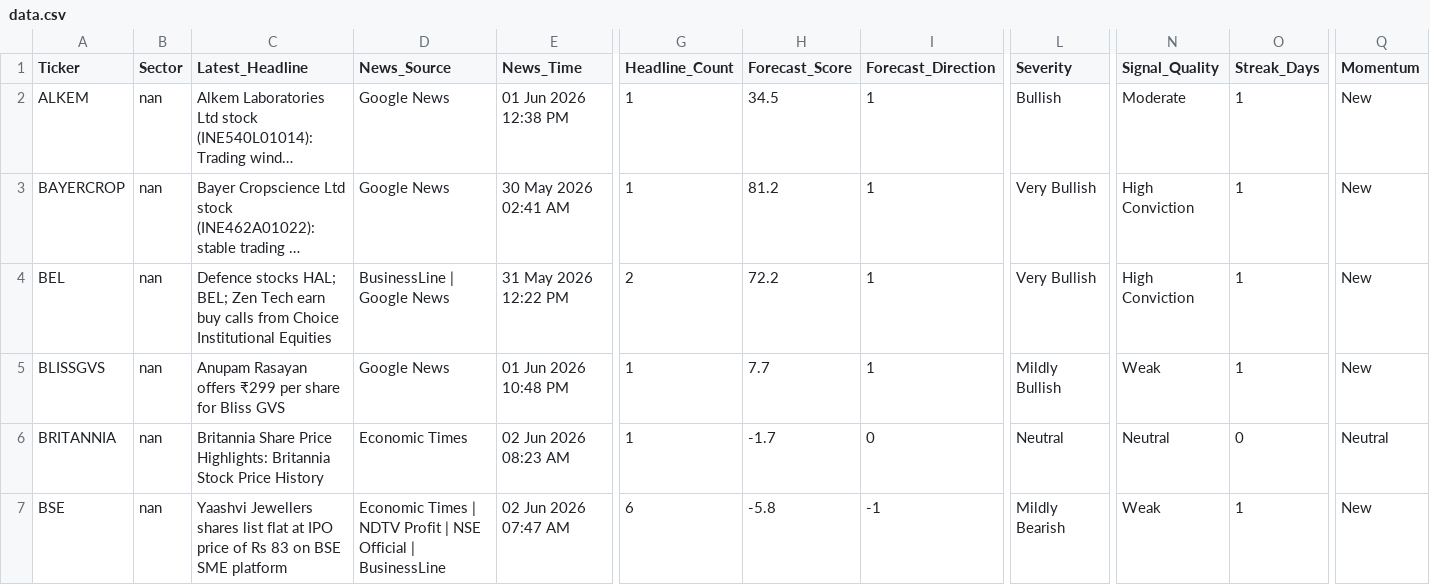
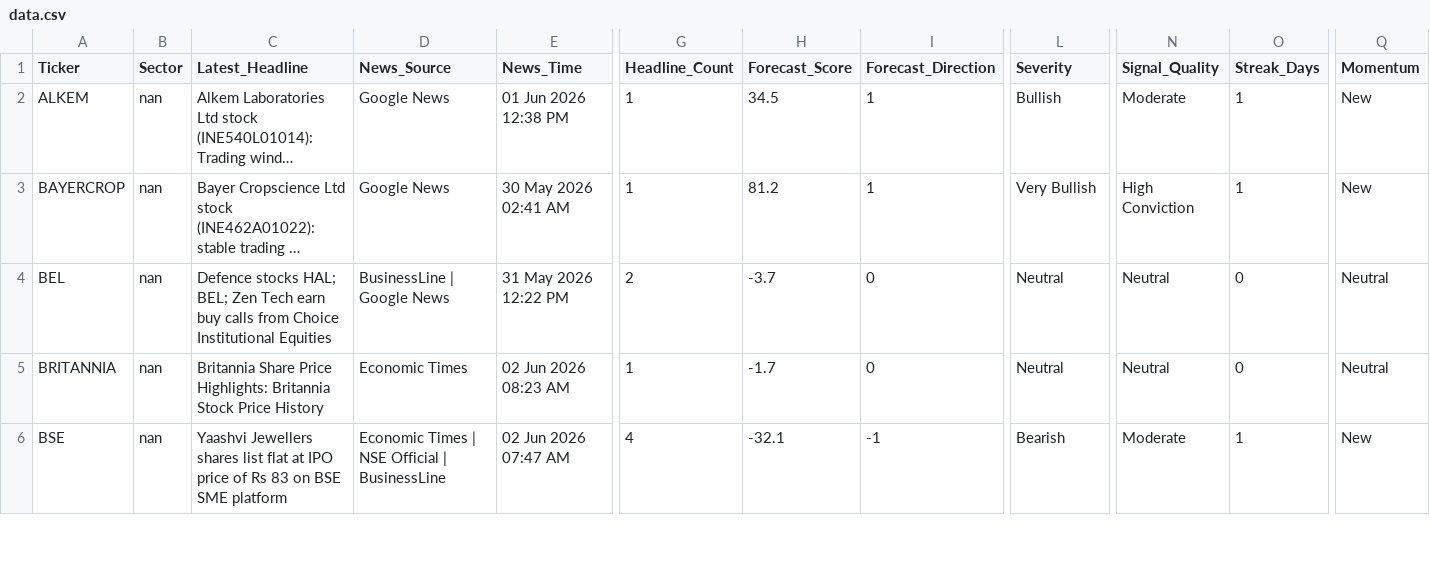
Before and after one commit to rupak-sarkar/xchart-app, a CSV file: data.csv, drawn as a sheet; only a part is shown, gaps mark what is left out; long unchanged cells end in …; removed rows and columns are numbered as before the commit, all else as after; rows hold the shown columns only; the diff covers the shown part only; the diff names each change by its address in the sheet, - before the commit and + after, or states it on an @@ line.

```diff
--- a/data.csv
+++ b/data.csv
-H4 (Forecast_Score): 72.2
+H4 (Forecast_Score): -3.7
-I4 (Forecast_Direction): 1
+I4 (Forecast_Direction): 0
-L4 (Severity): Very Bullish
+L4 (Severity): Neutral
-N4 (Signal_Quality): High Conviction
+N4 (Signal_Quality): Neutral
-O4 (Streak_Days): 1
+O4 (Streak_Days): 0
-Q4 (Momentum): New
+Q4 (Momentum): Neutral
-row 5: BLISSGVS | nan | Anupam Rasayan offers ₹299 per share for Bliss GVS | Google News | 01 Jun 2026 10:48 PM | 1 | 7.7 | 1 | Mildly Bullish | Weak | 1 | New
-D6 (News_Source): …Times | NDTV Profit | NSE Official…
+D6 (News_Source): …Times | NSE Official…
-G6 (Headline_Count): 6
+G6 (Headline_Count): 4
-H6 (Forecast_Score): -5.8
+H6 (Forecast_Score): -32.1
-L6 (Severity): Mildly Bearish
+L6 (Severity): Bearish
-N6 (Signal_Quality): Weak
+N6 (Signal_Quality): Moderate
```
Also changed, not shown: 4 added rows, 3 removed rows and 7 edited cells elsewhere in this file, history.csv.
